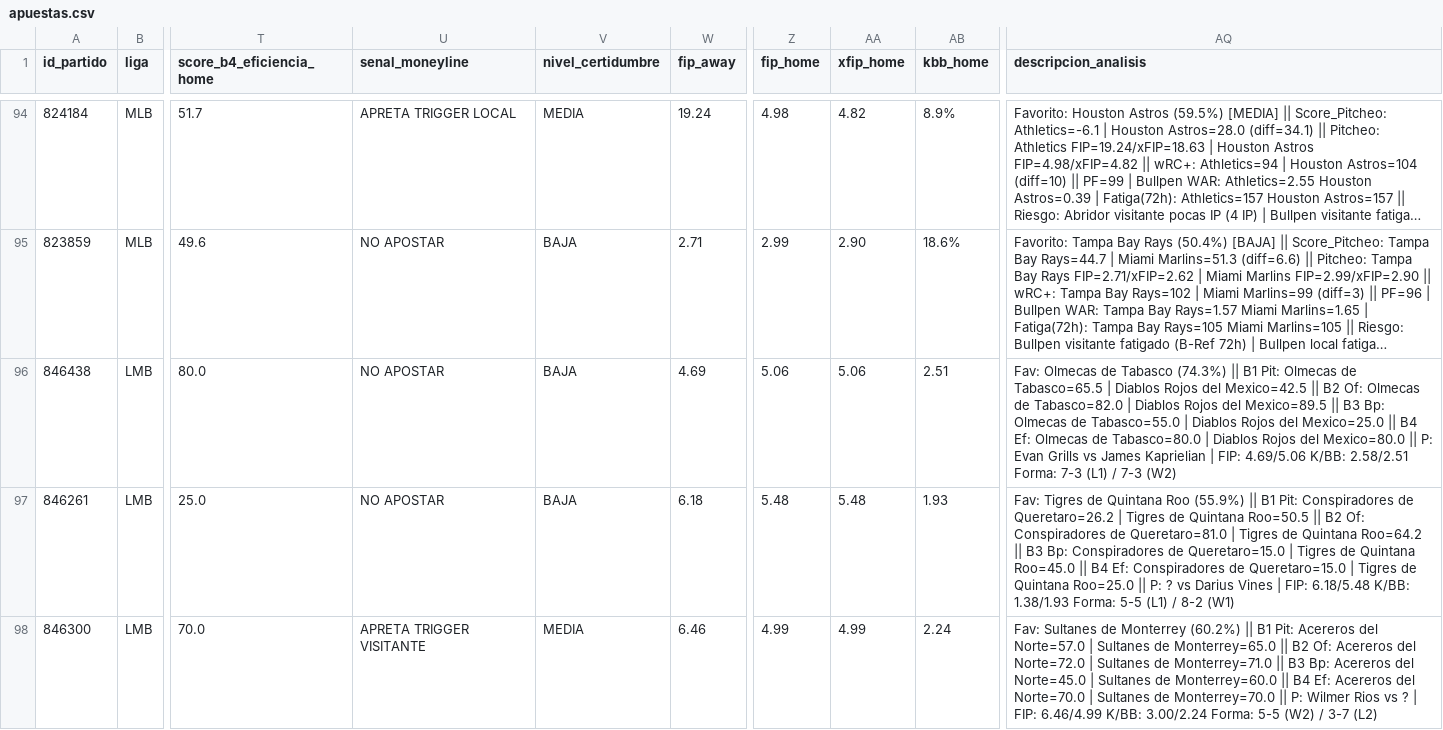
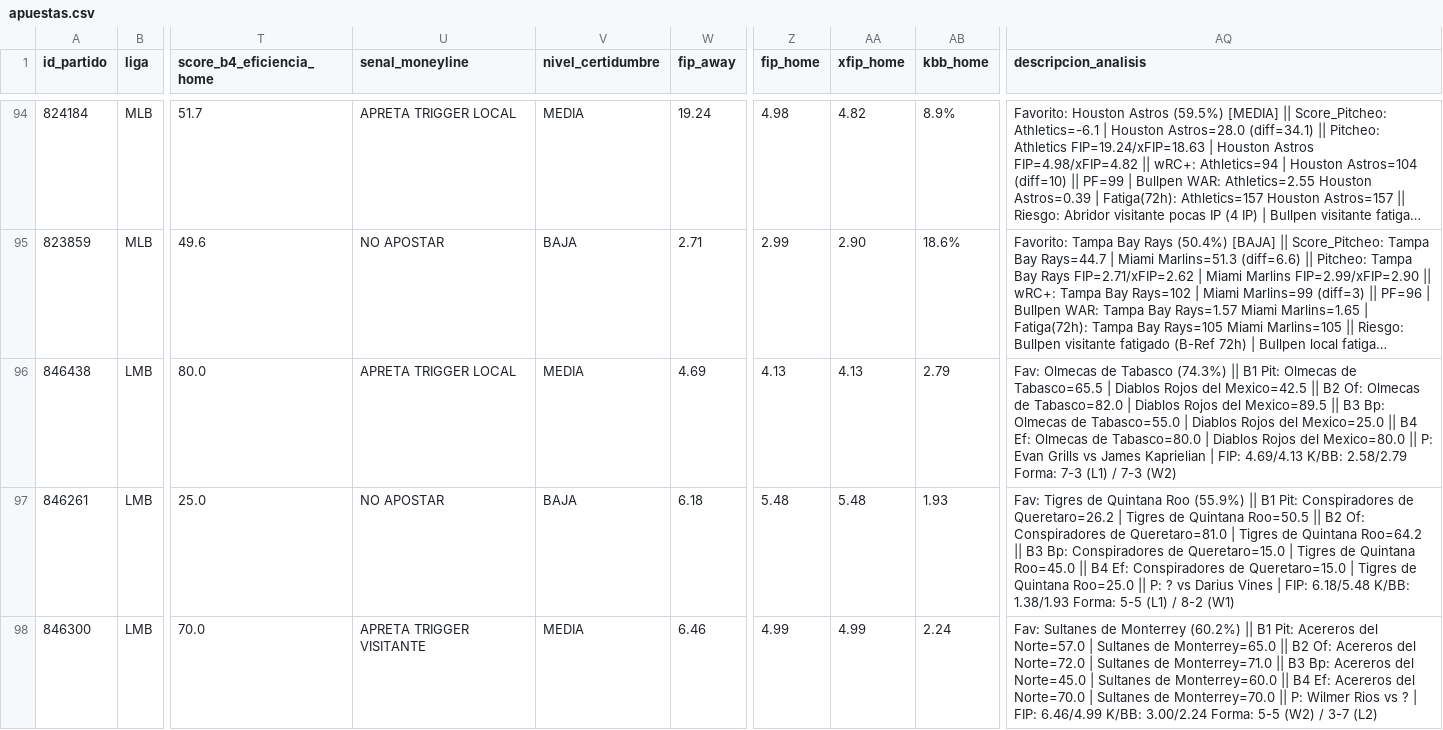
Before and after one commit to 05aptrading-jpg/ApuestasMLB, a CSV file: apuestas.csv, drawn as a sheet; only a part is shown, gaps mark what is left out; long unchanged cells end in …; the diff names each change by its address in the sheet, - before the commit and + after, or states it on an @@ line.

Commit message:
Actualizar apuestas.csv

```diff
--- a/apuestas.csv
+++ b/apuestas.csv
-U96 (senal_moneyline): NO APOSTAR
+U96 (senal_moneyline): APRETA TRIGGER LOCAL
-V96 (nivel_certidumbre): BAJA
+V96 (nivel_certidumbre): MEDIA
-Z96 (fip_home): 5.06
+Z96 (fip_home): 4.13
-AA96 (xfip_home): 5.06
+AA96 (xfip_home): 4.13
-AB96 (kbb_home): 2.51
+AB96 (kbb_home): 2.79
-AQ96 (descripcion_analisis): …| FIP: 4.69/5.06 K/BB: 2.58/2.51 Forma: 7-3…
+AQ96 (descripcion_analisis): …| FIP: 4.69/4.13 K/BB: 2.58/2.79 Forma: 7-3…
```
